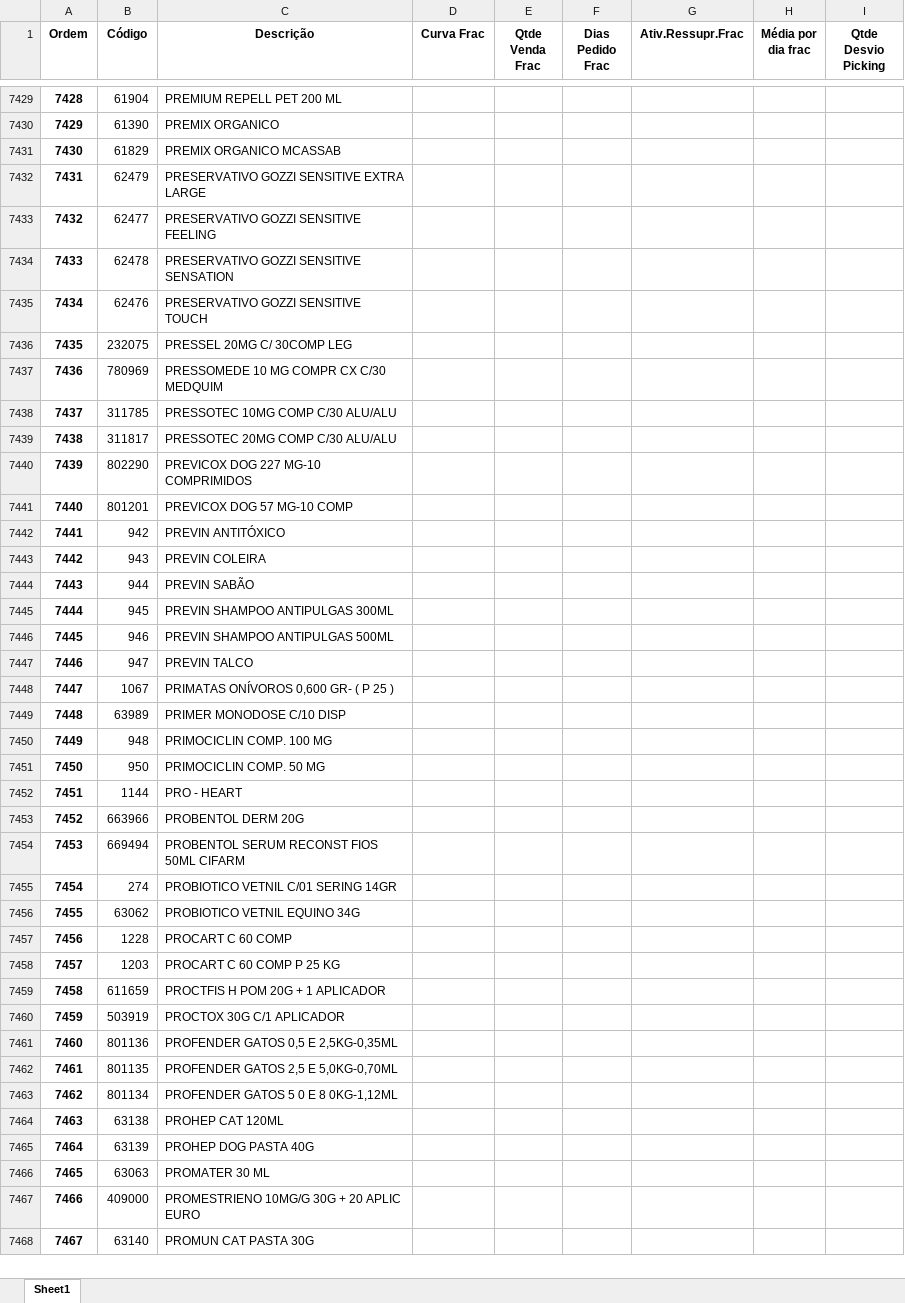
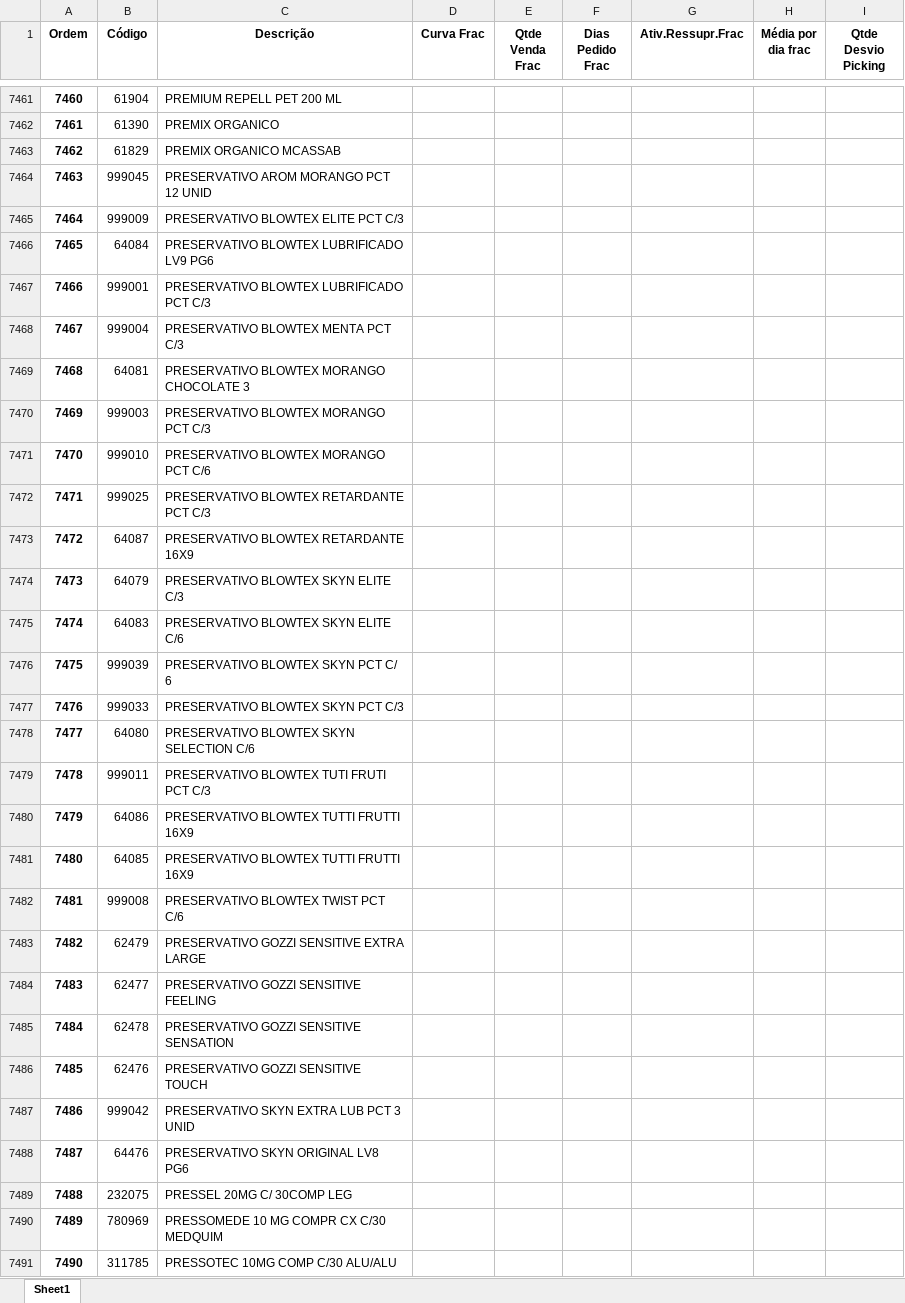
Before and after one commit to renandelamorena/Projeto_Curva_ABC, an Excel workbook: data/tratamento_curva_abc/dados_tratados/curva_abc_frac.xlsx, sheet Sheet1, drawn as a sheet; only a part is shown, gaps mark what is left out; the shorter side is filled out with more unchanged rows; values as stored, in another font and other column widths than the file's, no borders; the diff covers the shown part only; the diff names each change by its address in the sheet, - before the commit and + after, or states it on an @@ line.

```diff
--- a/data/tratamento_curva_abc/dados_tratados/curva_abc_frac.xlsx (sheet Sheet1)
+++ b/data/tratamento_curva_abc/dados_tratados/curva_abc_frac.xlsx (sheet Sheet1)
@@ column A (Ordem) renumbered from row 3195 down @@
+row 7464: 7463 | 999045 | PRESERVATIVO AROM MORANGO PCT 12 UNID
+row 7465: 7464 | 999009 | PRESERVATIVO BLOWTEX ELITE PCT C/3
+row 7466: 7465 | 64084 | PRESERVATIVO BLOWTEX LUBRIFICADO LV9 PG6
+row 7467: 7466 | 999001 | PRESERVATIVO BLOWTEX LUBRIFICADO PCT C/3
+row 7468: 7467 | 999004 | PRESERVATIVO BLOWTEX MENTA PCT C/3
+row 7469: 7468 | 64081 | PRESERVATIVO BLOWTEX MORANGO CHOCOLATE 3
+row 7470: 7469 | 999003 | PRESERVATIVO BLOWTEX MORANGO PCT C/3
+row 7471: 7470 | 999010 | PRESERVATIVO BLOWTEX MORANGO PCT C/6
+row 7472: 7471 | 999025 | PRESERVATIVO BLOWTEX RETARDANTE PCT C/3
+row 7473: 7472 | 64087 | PRESERVATIVO BLOWTEX RETARDANTE 16X9
+row 7474: 7473 | 64079 | PRESERVATIVO BLOWTEX SKYN ELITE C/3
+row 7475: 7474 | 64083 | PRESERVATIVO BLOWTEX SKYN ELITE C/6
+row 7476: 7475 | 999039 | PRESERVATIVO BLOWTEX SKYN PCT C/ 6
+row 7477: 7476 | 999033 | PRESERVATIVO BLOWTEX SKYN PCT C/3
+row 7478: 7477 | 64080 | PRESERVATIVO BLOWTEX SKYN SELECTION C/6
+row 7479: 7478 | 999011 | PRESERVATIVO BLOWTEX TUTI FRUTI PCT C/3
+row 7480: 7479 | 64086 | PRESERVATIVO BLOWTEX TUTTI FRUTTI 16X9
+row 7481: 7480 | 64085 | PRESERVATIVO BLOWTEX TUTTI FRUTTI 16X9
+row 7482: 7481 | 999008 | PRESERVATIVO BLOWTEX TWIST PCT C/6
+row 7487: 7486 | 999042 | PRESERVATIVO SKYN EXTRA LUB PCT 3 UNID
+row 7488: 7487 | 64476 | PRESERVATIVO SKYN ORIGINAL LV8 PG6
```
Also changed, not shown: 56 added rows, 5 removed rows, 19 moved rows and 12 edited cells elsewhere in this sheet, data/tratamento_curva_abc/dados_tratados/curva_abc_cx.xlsx, data/tratamento_curva_abc/dados_tratados/curva_abc_geral.xlsx, 2 other files.
